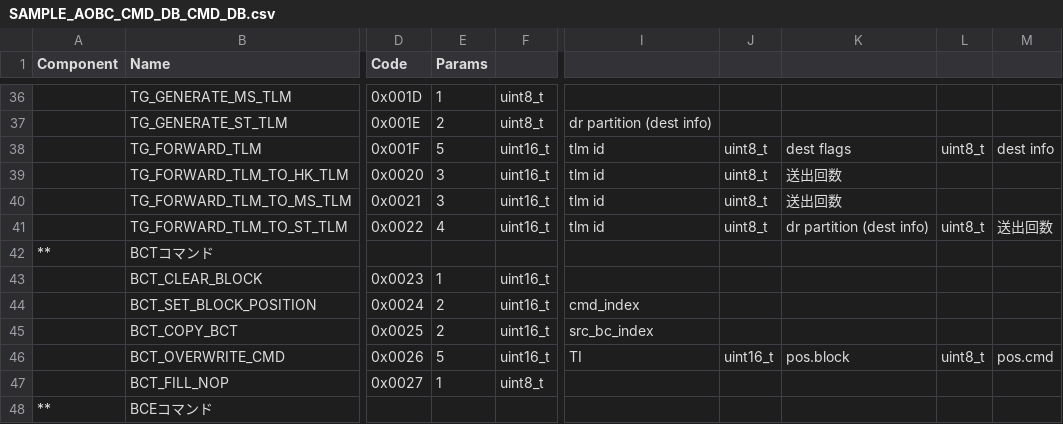
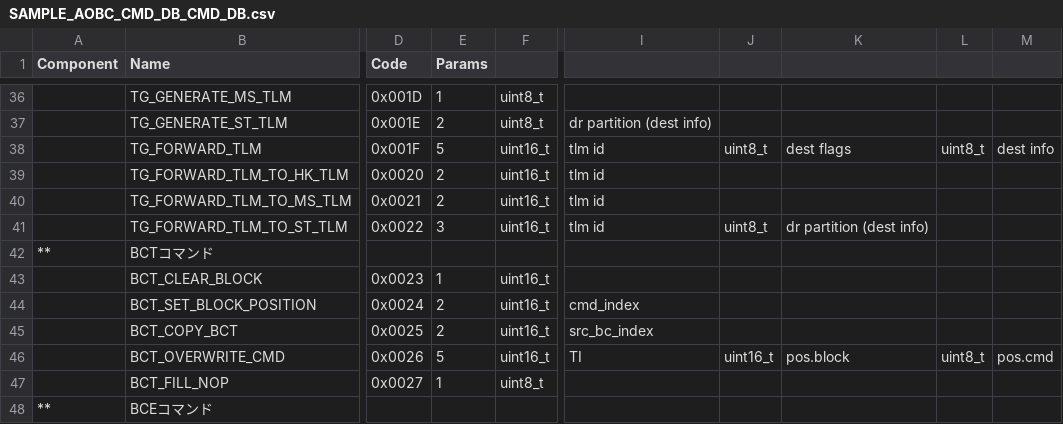
Before and after one commit to ut-issl/c2a-core, a CSV file: Examples/2nd_obc_user/src/src_user/Settings/TlmCmd/DataBase/CMD_DB/SAMPLE_AOBC_CMD_DB_CMD_DB.csv, drawn as a sheet; only a part is shown, gaps mark what is left out; the diff names each change by its address in the sheet, - before the commit and + after, or states it on an @@ line.

```diff
--- a/Examples/2nd_obc_user/src/src_user/Settings/TlmCmd/DataBase/CMD_DB/SAMPLE_AOBC_CMD_DB_CMD_DB.csv
+++ b/Examples/2nd_obc_user/src/src_user/Settings/TlmCmd/DataBase/CMD_DB/SAMPLE_AOBC_CMD_DB_CMD_DB.csv
-E39:E40 (Params): 3
+E39:E40 (Params): 2
-J39:J40: uint8_t
+J39:J40: (empty)
-K39:K40: 送出回数
+K39:K40: (empty)
-E41 (Params): 4
+E41 (Params): 3
-L41: uint8_t
+L41: (empty)
-M41: 送出回数
+M41: (empty)
```
Also changed, not shown: Examples/minimum_user/src/src_user/Settings/TlmCmd/DataBase/CMD_DB/SAMPLE_MOBC_CMD_DB_CMD_DB.csv, 3 other files.
